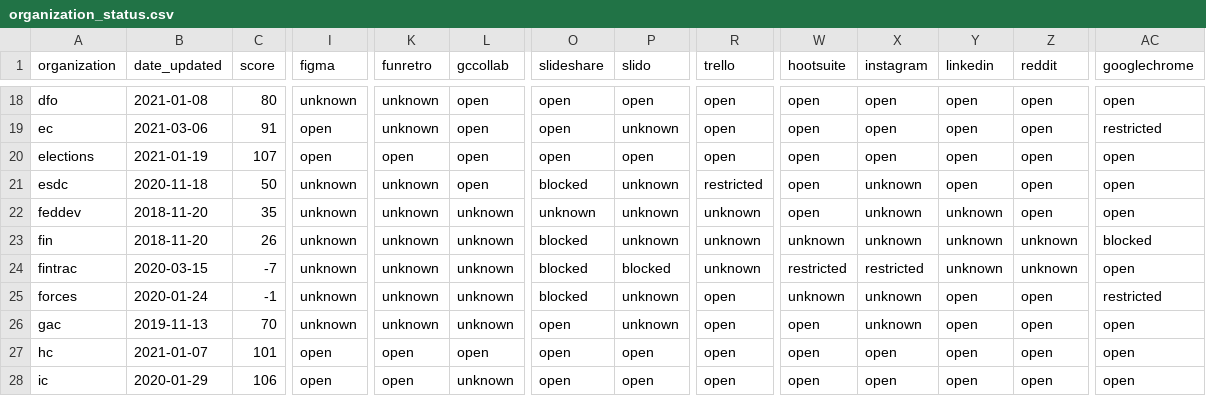
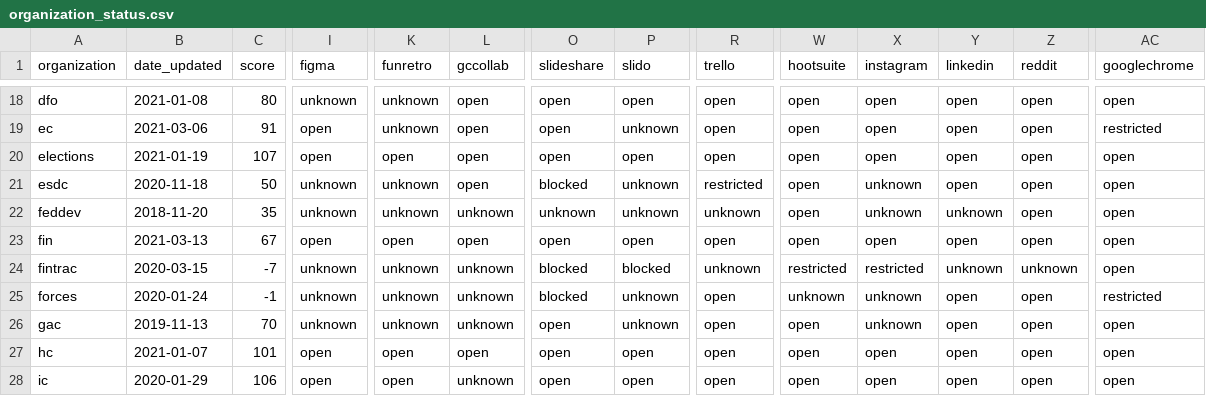
Before and after one commit to isthisblocked/isthisblockedinmydepartment.ca, a CSV file: src/data/organization_status.csv, drawn as a sheet; only a part is shown, gaps mark what is left out; the diff covers the shown part only; the diff names each change by its address in the sheet, - before the commit and + after, or states it on an @@ line.

Commit message:
Updated data for 2021-03-13

```diff
--- a/src/data/organization_status.csv
+++ b/src/data/organization_status.csv
-B23 (date_updated): 2018-11-20
+B23 (date_updated): 2021-03-13
-C23 (score): 26
+C23 (score): 67
-I23 (figma): unknown
+I23 (figma): open
-K23 (funretro): unknown
+K23 (funretro): open
-L23 (gccollab): unknown
+L23 (gccollab): open
-O23 (slideshare): blocked
+O23 (slideshare): open
-P23 (slido): unknown
+P23 (slido): open
-R23 (trello): unknown
+R23 (trello): open
-W23 (hootsuite): unknown
+W23 (hootsuite): open
-X23 (instagram): unknown
+X23 (instagram): open
-Y23 (linkedin): unknown
+Y23 (linkedin): open
-Z23 (reddit): unknown
+Z23 (reddit): open
-AC23 (googlechrome): blocked
+AC23 (googlechrome): open
```
Also changed, not shown: 3 edited cells elsewhere in this file.
